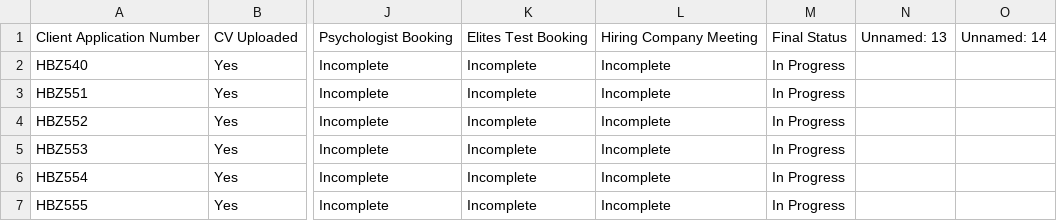
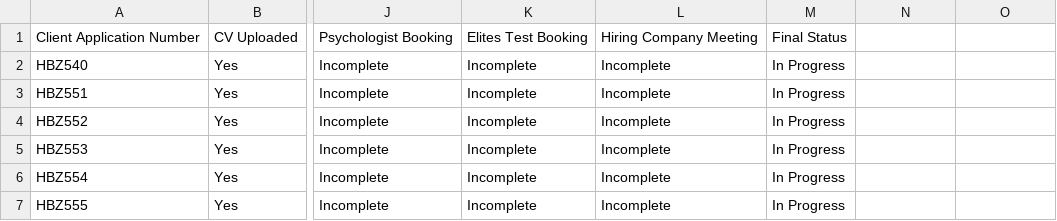
Before and after one commit to Goglobal-Recruitment/Goglobal-Recruitment.github.io, a CSV file: cleaned_application_tracker.csv.csv, drawn as a sheet; only a part is shown, gaps mark what is left out; the diff names each change by its address in the sheet, - before the commit and + after, or states it on an @@ line.

Commit message:
Add files via upload

```diff
--- a/cleaned_application_tracker.csv.csv
+++ b/cleaned_application_tracker.csv.csv
-N1: Unnamed: 13
+N1: (empty)
-O1: Unnamed: 14
+O1: (empty)
```
